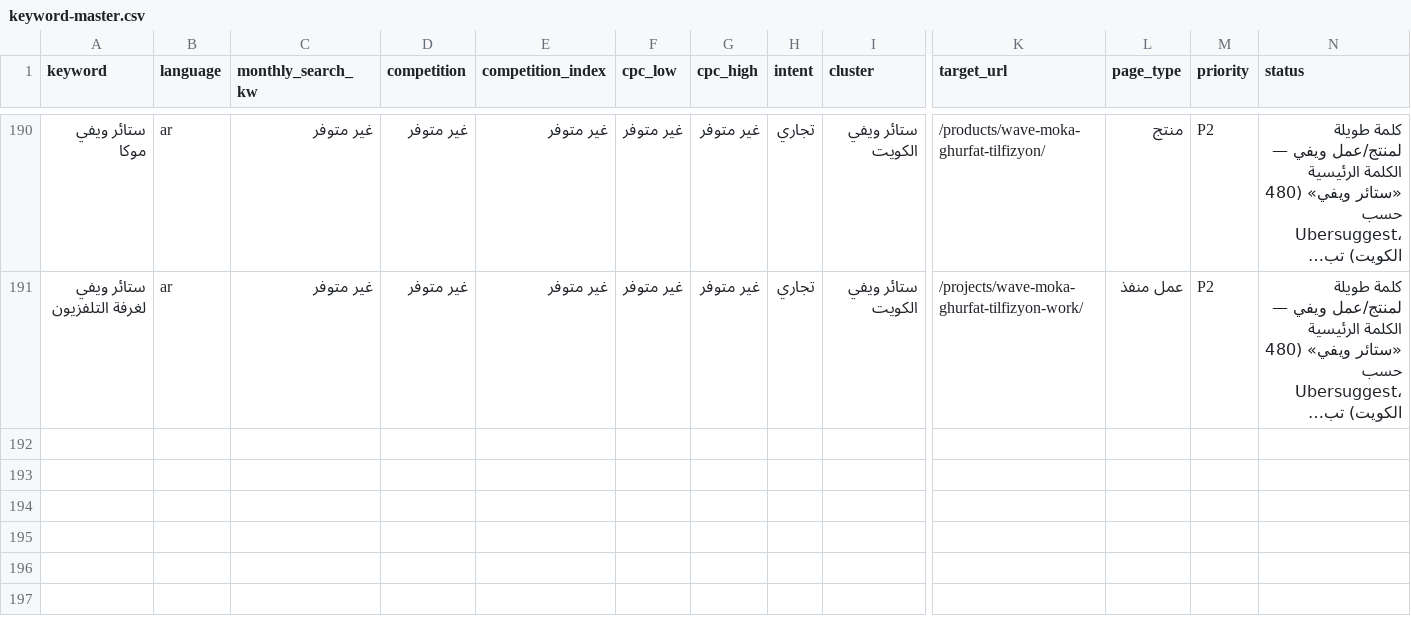
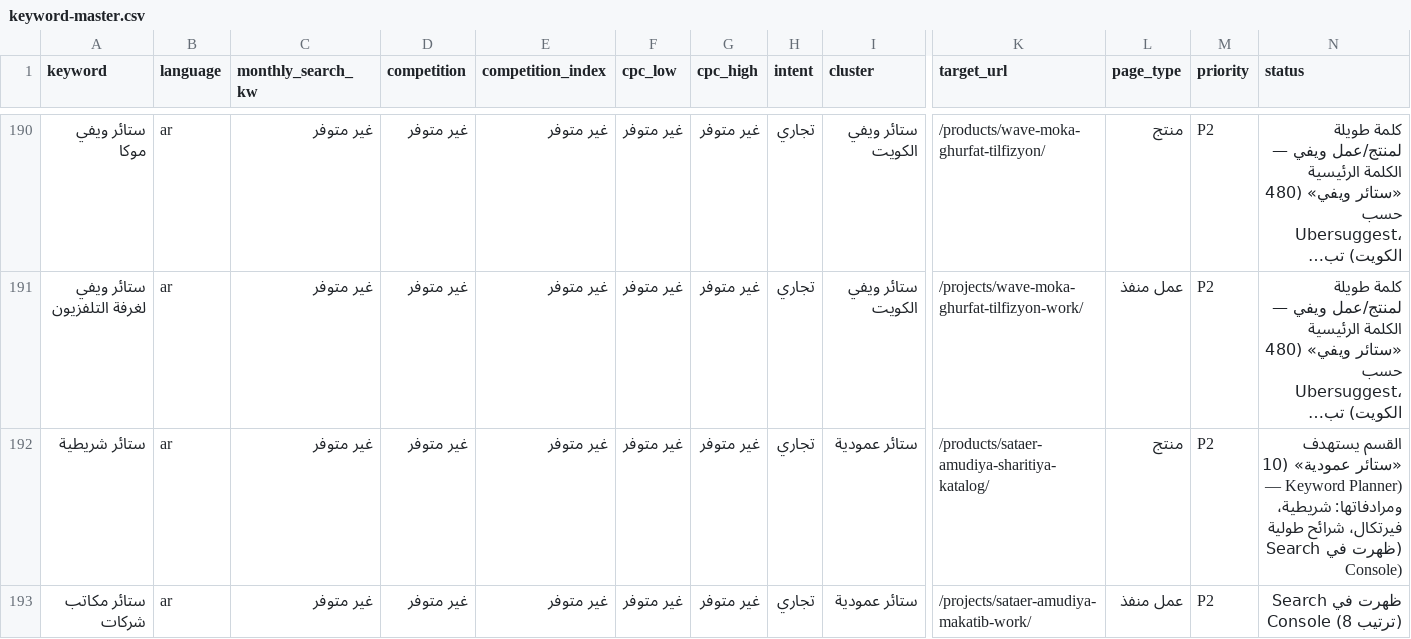
Before and after one commit to stayerkw/stayerkw.github.io, a CSV file: seo/keyword-master.csv, drawn as a sheet; only a part is shown, gaps mark what is left out; long unchanged cells end in …; rows hold the shown columns only; the diff covers the shown part only; the diff names each change by its address in the sheet, - before the commit and + after, or states it on an @@ line.

```diff
--- a/seo/keyword-master.csv
+++ b/seo/keyword-master.csv
+row 192: ستائر شريطية | ar | غير متوفر | غير متوفر | غير متوفر | غير متوفر | غير متوفر | تجاري | ستائر عمودية | /products/sataer-amudiya-sharitiya-katalog/ | منتج | P2 | القسم يستهدف «ستائر عمودية» (10 — Keyword Planner) ومرادفاتها: شريطية، فيرتكال، شرائح طولية (ظهرت في Search Console)
+row 193: ستائر مكاتب شركات | ar | غير متوفر | غير متوفر | غير متوفر | غير متوفر | غير متوفر | تجاري | ستائر عمودية | /projects/sataer-amudiya-makatib-work/ | عمل منفذ | P2 | ظهرت في Search Console (ترتيب 8)
```
Also changed, not shown: 2 added rows and 1 edited cell elsewhere in this file, 32 other files.
